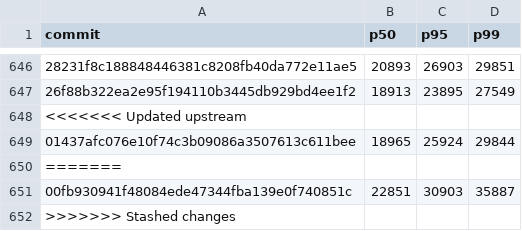
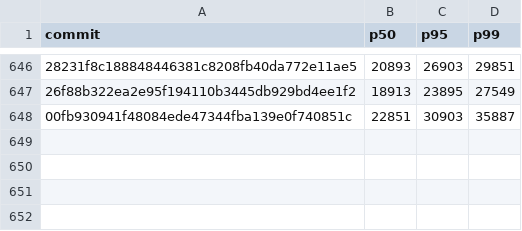
Before and after one commit to nanvix/nanvix, a CSV file: data/baremetal/nanvix_bench_boot_time_microvm_X64.csv, drawn as a sheet; only a part is shown, gaps mark what is left out; the diff names each change by its address in the sheet, - before the commit and + after, or states it on an @@ line.

```diff
--- a/data/baremetal/nanvix_bench_boot_time_microvm_X64.csv
+++ b/data/baremetal/nanvix_bench_boot_time_microvm_X64.csv
-row 648: <<<<<<< Updated upstream
-row 649: 01437afc076e10f74c3b09086a3507613c611bee | 18965 | 25924 | 29844
-row 650: =======
-row 652: >>>>>>> Stashed changes
```
Also changed, not shown: data/baremetal/nanvix_bench_cold_start_microvm_X64.csv, data/baremetal/nanvix_bench_cold_start_uvm_microvm_X64.csv, 12 other files.
